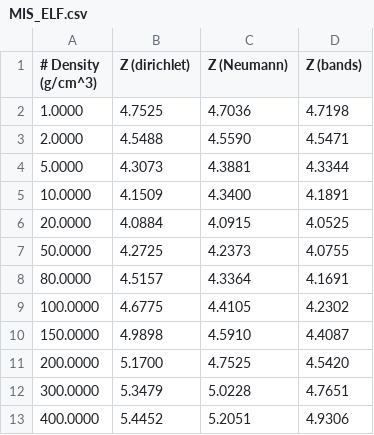
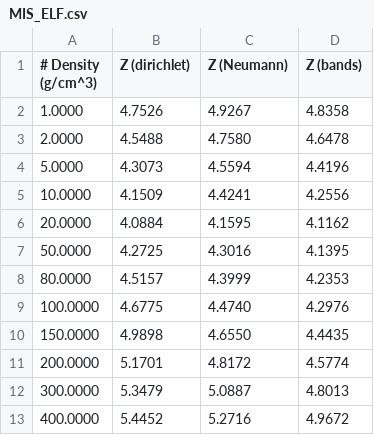
Before and after one commit to atomec-project/mean_ionization_paper, a CSV file: results/Carbon/MIS_ELF.csv, drawn as a sheet.

Commit message:
update Carbon ELF results

```diff
--- a/results/Carbon/MIS_ELF.csv
+++ b/results/Carbon/MIS_ELF.csv
@@ -1,13 +1,13 @@
 # Density (g/cm^3), Z (dirichlet), Z (Neumann), Z (bands)
-  1.0000,  4.7525,  4.7036,  4.7198
-  2.0000,  4.5488,  4.5590,  4.5471
-  5.0000,  4.3073,  4.3881,  4.3344
- 10.0000,  4.1509,  4.3400,  4.1891
- 20.0000,  4.0884,  4.0915,  4.0525
- 50.0000,  4.2725,  4.2373,  4.0755
- 80.0000,  4.5157,  4.3364,  4.1691
-100.0000,  4.6775,  4.4105,  4.2302
-150.0000,  4.9898,  4.5910,  4.4087
-200.0000,  5.1700,  4.7525,  4.5420
-300.0000,  5.3479,  5.0228,  4.7651
-400.0000,  5.4452,  5.2051,  4.9306
+  1.0000,  4.7526,  4.9267,  4.8358
+  2.0000,  4.5488,  4.7580,  4.6478
+  5.0000,  4.3073,  4.5594,  4.4196
+ 10.0000,  4.1509,  4.4241,  4.2556
+ 20.0000,  4.0884,  4.1595,  4.1162
+ 50.0000,  4.2725,  4.3016,  4.1395
+ 80.0000,  4.5157,  4.3999,  4.2353
+100.0000,  4.6775,  4.4740,  4.2976
+150.0000,  4.9898,  4.6550,  4.4435
+200.0000,  5.1701,  4.8172,  4.5774
+300.0000,  5.3479,  5.0887,  4.8013
+400.0000,  5.4452,  5.2716,  4.9672
```
